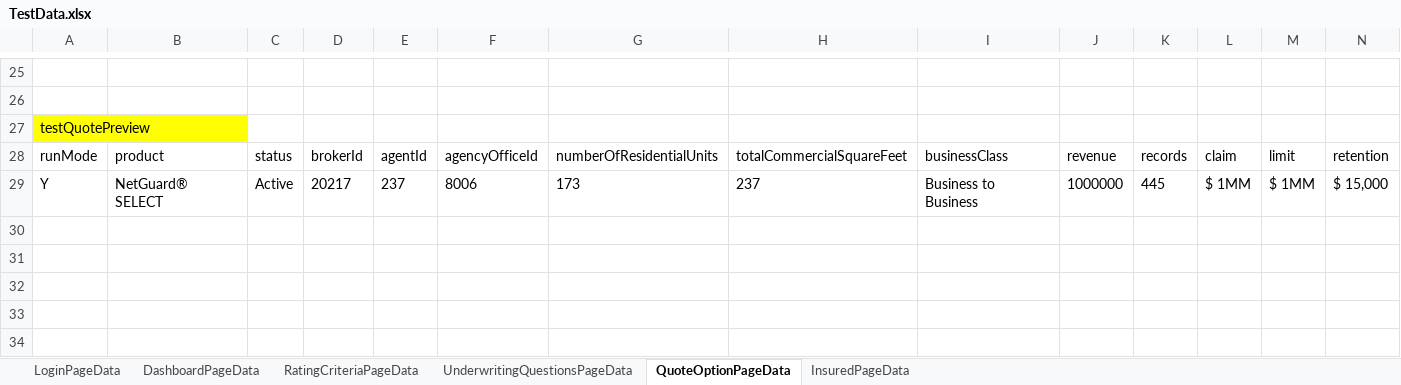
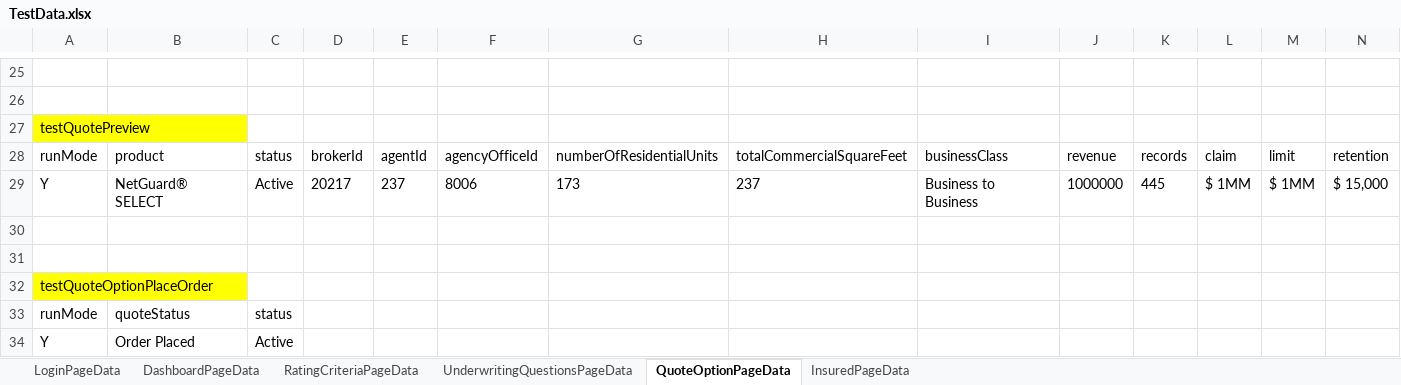
Before and after one commit to aza13/java-selenium-latest, an Excel workbook: src/main/resources/TestData.xlsx, sheet QuoteOptionPageData, drawn as a sheet; only a part is shown, gaps mark what is left out; values as stored, in another font and other column widths than the file's, no borders; rows hold the shown columns only; the diff names each change by its address in the sheet, - before the commit and + after, or states it on an @@ line.

Commit message:
Added new test quote option place order

```diff
--- a/src/main/resources/TestData.xlsx (sheet QuoteOptionPageData)
+++ b/src/main/resources/TestData.xlsx (sheet QuoteOptionPageData)
+row 30: (empty)
+row 31: (empty)
+row 32: testQuoteOptionPlaceOrder
+row 33: runMode | quoteStatus | status
+row 34: Y | Order Placed | Active
```
Also changed, not shown: 5 other files.
